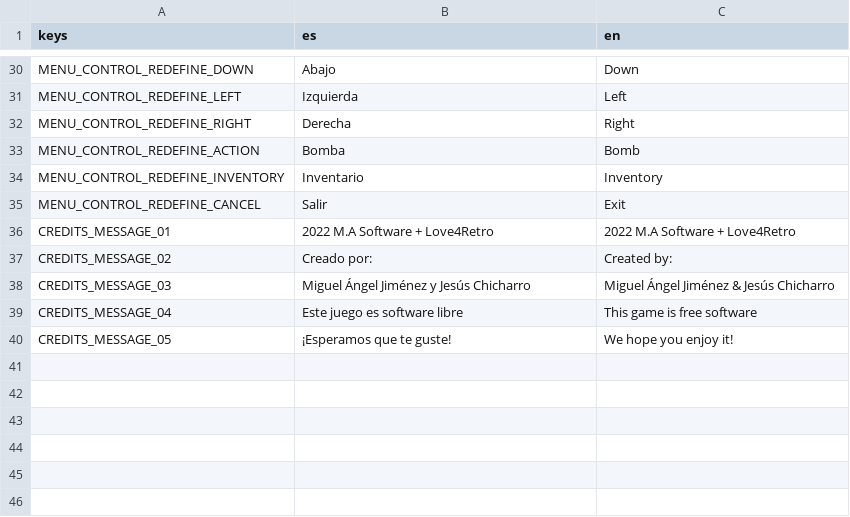
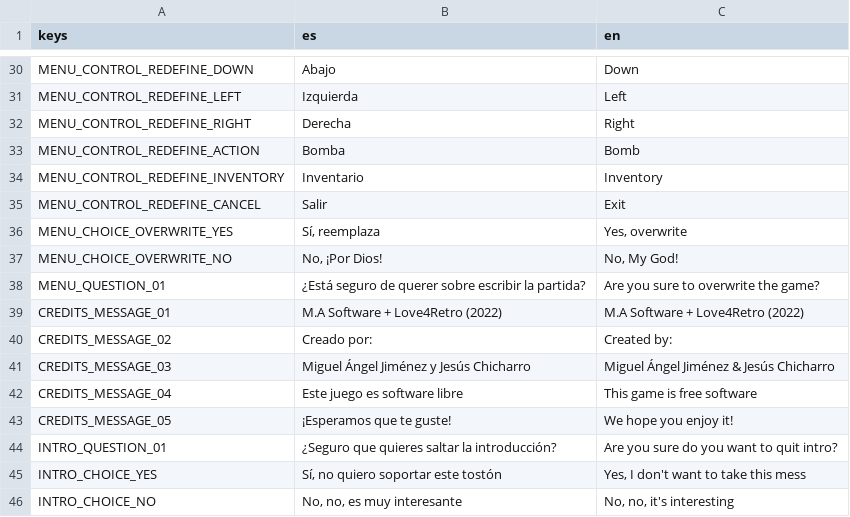
Before and after one commit to divby00/phantomas-adventure, a CSV file: resources/i18n/labels.csv, drawn as a sheet; only a part is shown, gaps mark what is left out.

Commit message:
Save Slots & Cut Scene Intro

```diff
--- a/resources/i18n/labels.csv
+++ b/resources/i18n/labels.csv
@@ -35,3 +35,6 @@ MENU_CONTROL_REDEFINE_INVENTORY,Inventario,Inventory
 MENU_CONTROL_REDEFINE_CANCEL,Salir,Exit
-CREDITS_MESSAGE_01,2022 M.A Software + Love4Retro,2022 M.A Software + Love4Retro
+MENU_CHOICE_OVERWRITE_YES,"Sí, reemplaza","Yes, overwrite"
+MENU_CHOICE_OVERWRITE_NO,"No, ¡Por Dios!","No, My God!"
+MENU_QUESTION_01,¿Está seguro de querer sobre escribir la partida?,Are you sure to overwrite the game?
+CREDITS_MESSAGE_01,M.A Software + Love4Retro (2022),M.A Software + Love4Retro (2022)
 CREDITS_MESSAGE_02,Creado por:,Created by:
@@ -40 +43,4 @@ CREDITS_MESSAGE_04,Este juego es software libre,This game is free software
 CREDITS_MESSAGE_05,¡Esperamos que te guste!,We hope you enjoy it!
+INTRO_QUESTION_01,¿Seguro que quieres saltar la introducción?,Are you sure do you want to quit intro?
+INTRO_CHOICE_YES,"Sí, no quiero soportar este tostón","Yes, I don't want to take this mess"
+INTRO_CHOICE_NO,"No, no, es muy interesante","No, no, it's interesting"
```
Also changed, not shown: 15 other files.
